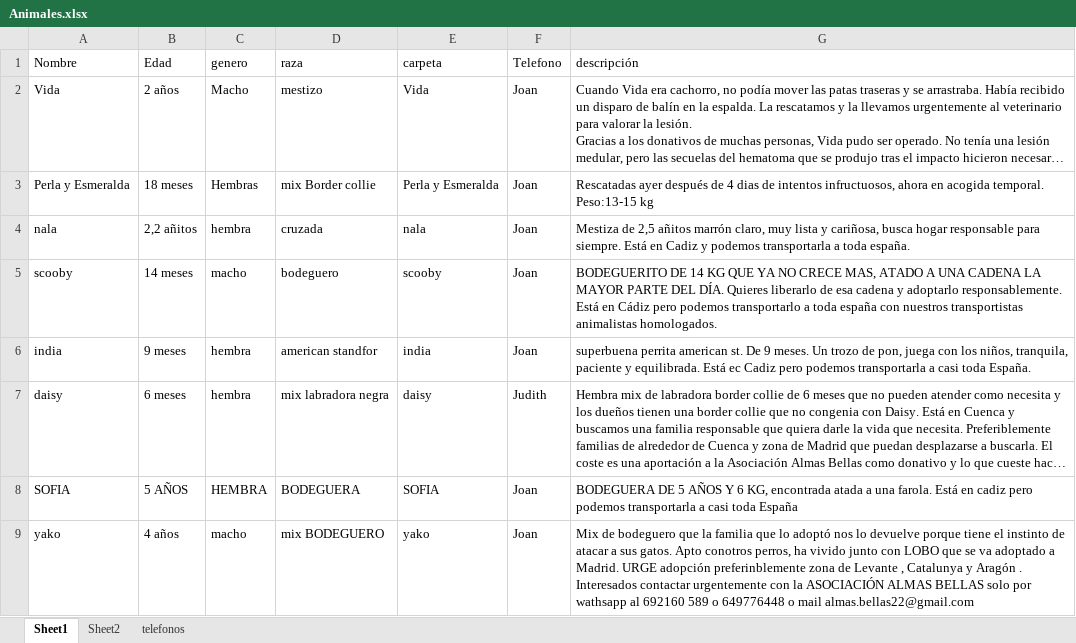
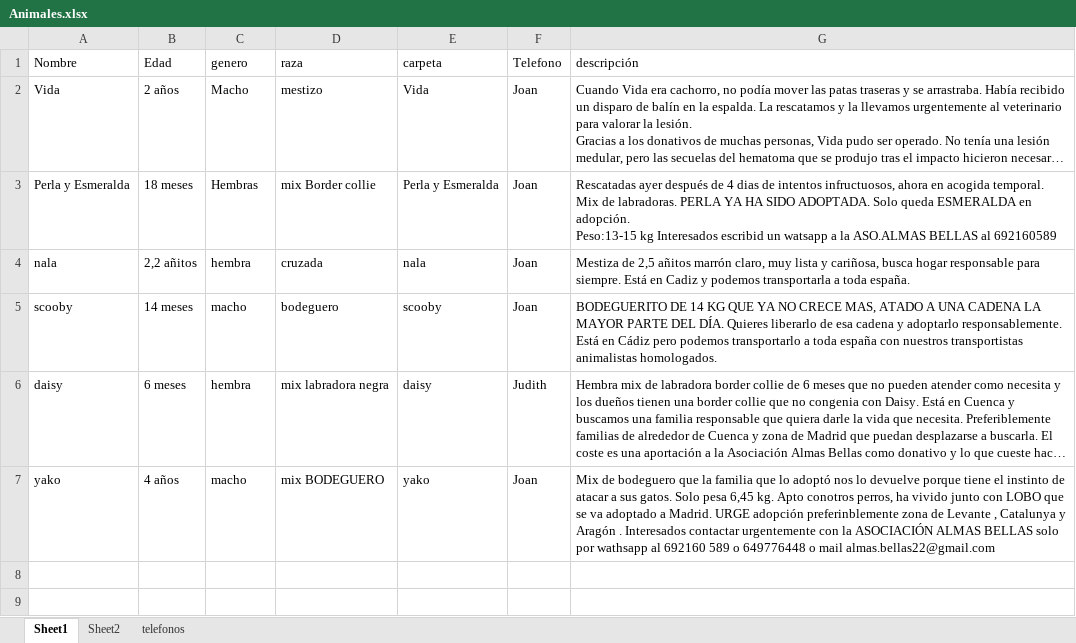
Before and after one commit to joisor1/asociacionalmasbellas.github.io, an Excel workbook: assets/database/Animales.xlsx, sheet Sheet1, drawn as a sheet; long unchanged cells end in …; values as stored, in another font and other column widths than the file's, no borders; removed rows and columns are numbered as before the commit, all else as after; ↵ is a line break in a cell; the diff names each change by its address in the sheet, - before the commit and + after, or states it on an @@ line.

Commit message:
joan

```diff
--- a/assets/database/Animales.xlsx (sheet Sheet1)
+++ b/assets/database/Animales.xlsx (sheet Sheet1)
-G3 (descripción): …acogida temporal. ↵ Peso:13-15 kg
+G3 (descripción): …acogida temporal. Mix de labradoras. PERLA YA HA SIDO ADOPTADA. Solo queda ESMERALDA en adopción. ↵ Peso:13-15 kg Interesados escribid un watsapp a la ASO.ALMAS BELLAS al 692160589
-row 6: india | 9 meses | hembra | american standfor | india | Joan | superbuena perrita american st. De 9 meses. Un trozo de pon, juega con los niños, tranquila, paciente y equilibrada. Está ec Cadiz pero podemos transportarla a casi toda España.
-row 8: SOFIA | 5 AÑOS | HEMBRA | BODEGUERA | SOFIA | Joan | BODEGUERA DE 5 AÑOS Y 6 KG, encontrada atada a una farola. Está en cadiz pero podemos transportarla a casi toda España
-G7 (descripción): …sus gatos. Apto conotros…
+G7 (descripción): …sus gatos. Solo pesa 6,45 kg. Apto conotros…
```
Also changed, not shown: 1 other file.
